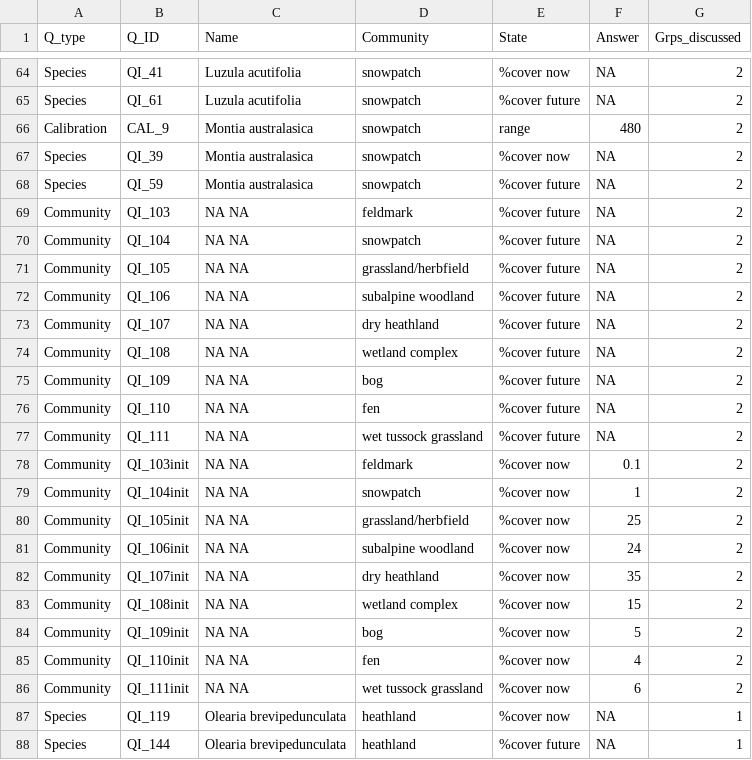
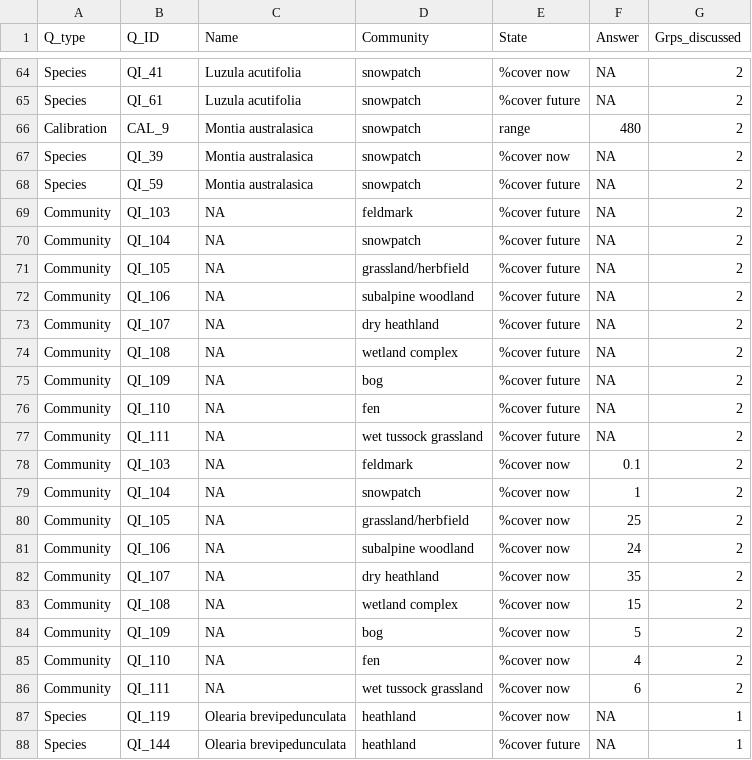
Before and after one commit to jscamac/Alpine_Elicitation_Project, a CSV file: raw_data/metadata.csv, drawn as a sheet; only a part is shown, gaps mark what is left out.

```diff
--- a/raw_data/metadata.csv
+++ b/raw_data/metadata.csv
@@ -68,20 +68,20 @@ Species,QI_39,Montia australasica,snowpatch,%cover now,NA,2
 Species,QI_59,Montia australasica,snowpatch,%cover future,NA,2
-Community,QI_103,NA NA,feldmark,%cover future,NA,2
-Community,QI_104,NA NA,snowpatch,%cover future,NA,2
-Community,QI_105,NA NA,grassland/herbfield,%cover future,NA,2
-Community,QI_106,NA NA,subalpine woodland,%cover future,NA,2
-Community,QI_107,NA NA,dry heathland,%cover future,NA,2
-Community,QI_108,NA NA,wetland complex,%cover future,NA,2
-Community,QI_109,NA NA,bog,%cover future,NA,2
-Community,QI_110,NA NA,fen,%cover future,NA,2
-Community,QI_111,NA NA,wet tussock grassland,%cover future,NA,2
-Community,QI_103init,NA NA,feldmark,%cover now,0.1,2
-Community,QI_104init,NA NA,snowpatch,%cover now,1,2
-Community,QI_105init,NA NA,grassland/herbfield,%cover now,25,2
-Community,QI_106init,NA NA,subalpine woodland,%cover now,24,2
-Community,QI_107init,NA NA,dry heathland,%cover now,35,2
-Community,QI_108init,NA NA,wetland complex,%cover now,15,2
-Community,QI_109init,NA NA,bog,%cover now,5,2
-Community,QI_110init,NA NA,fen,%cover now,4,2
-Community,QI_111init,NA NA,wet tussock grassland,%cover now,6,2
+Community,QI_103,NA,feldmark,%cover future,NA,2
+Community,QI_104,NA,snowpatch,%cover future,NA,2
+Community,QI_105,NA,grassland/herbfield,%cover future,NA,2
+Community,QI_106,NA,subalpine woodland,%cover future,NA,2
+Community,QI_107,NA,dry heathland,%cover future,NA,2
+Community,QI_108,NA,wetland complex,%cover future,NA,2
+Community,QI_109,NA,bog,%cover future,NA,2
+Community,QI_110,NA,fen,%cover future,NA,2
+Community,QI_111,NA,wet tussock grassland,%cover future,NA,2
+Community,QI_103,NA,feldmark,%cover now,0.1,2
+Community,QI_104,NA,snowpatch,%cover now,1,2
+Community,QI_105,NA,grassland/herbfield,%cover now,25,2
+Community,QI_106,NA,subalpine woodland,%cover now,24,2
+Community,QI_107,NA,dry heathland,%cover now,35,2
+Community,QI_108,NA,wetland complex,%cover now,15,2
+Community,QI_109,NA,bog,%cover now,5,2
+Community,QI_110,NA,fen,%cover now,4,2
+Community,QI_111,NA,wet tussock grassland,%cover now,6,2
 Species,QI_119,Olearia brevipedunculata,heathland,%cover now,NA,1
```
Also changed, not shown: 11 other files.
